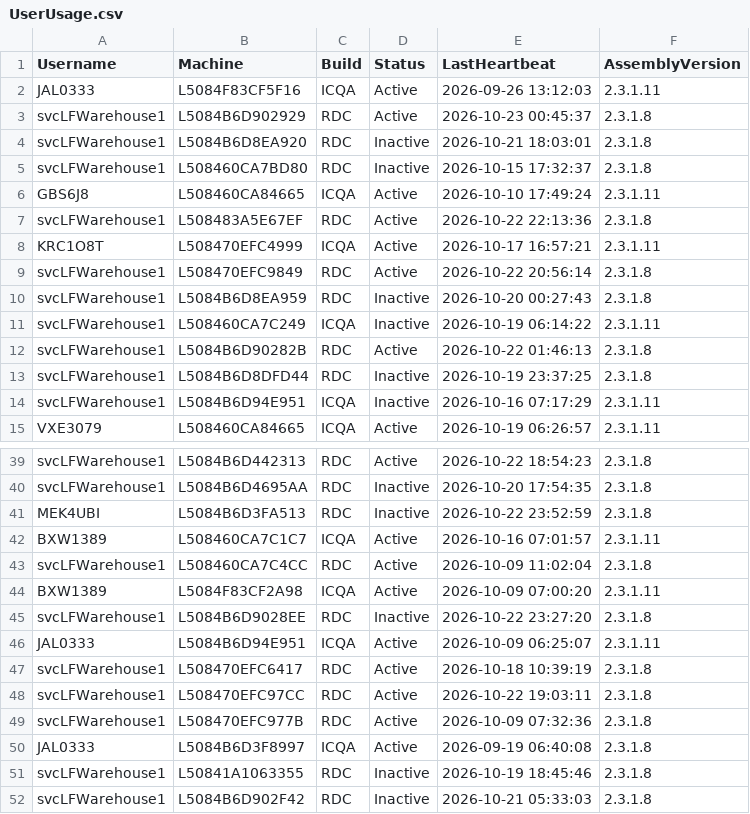
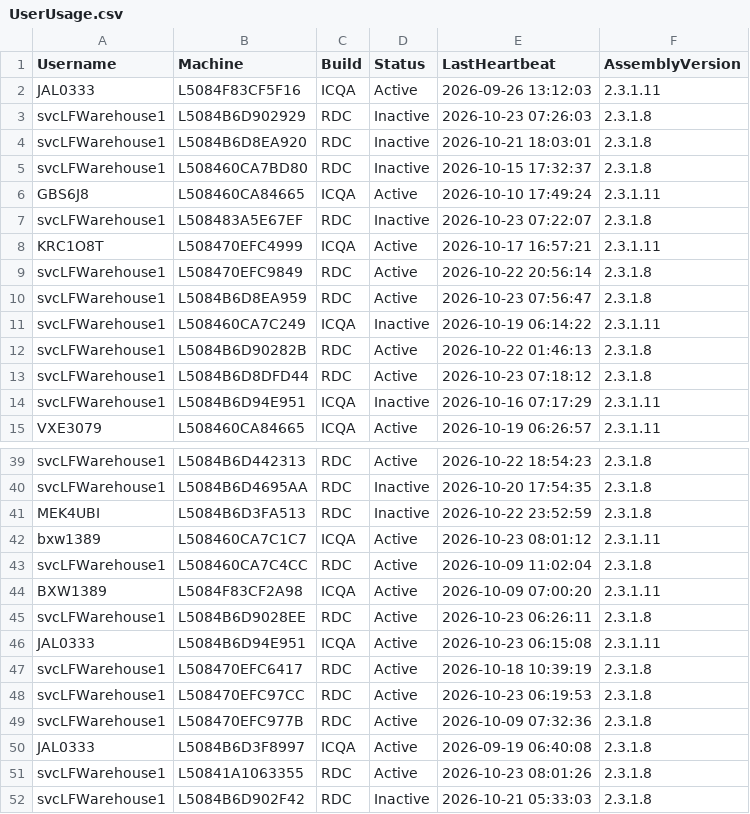
Before and after one commit to ixservices-bit/ixservices.github.io, a CSV file: data/UserUsage.csv, drawn as a sheet; only a part is shown, gaps mark what is left out; the diff covers the shown part only.

```diff
--- a/data/UserUsage.csv
+++ b/data/UserUsage.csv
@@ -2,3 +2,3 @@ Username,Machine,Build,Status,LastHeartbeat,AssemblyVersion
 JAL0333,L5084F83CF5F16,ICQA,Active,2026-09-26 13:12:03,2.3.1.11
-svcLFWarehouse1,L5084B6D902929,RDC,Active,2026-10-23 00:45:37,2.3.1.8
+svcLFWarehouse1,L5084B6D902929,RDC,Inactive,2026-10-23 07:26:03,2.3.1.8
 svcLFWarehouse1,L5084B6D8EA920,RDC,Inactive,2026-10-21 18:03:01,2.3.1.8
@@ -6,9 +6,9 @@ svcLFWarehouse1,L508460CA7BD80,RDC,Inactive,2026-10-15 17:32:37,2.3.1.8
 GBS6J8,L508460CA84665,ICQA,Active,2026-10-10 17:49:24,2.3.1.11
-svcLFWarehouse1,L508483A5E67EF,RDC,Active,2026-10-22 22:13:36,2.3.1.8
+svcLFWarehouse1,L508483A5E67EF,RDC,Inactive,2026-10-23 07:22:07,2.3.1.8
 KRC1O8T,L508470EFC4999,ICQA,Active,2026-10-17 16:57:21,2.3.1.11
 svcLFWarehouse1,L508470EFC9849,RDC,Active,2026-10-22 20:56:14,2.3.1.8
-svcLFWarehouse1,L5084B6D8EA959,RDC,Inactive,2026-10-20 00:27:43,2.3.1.8
+svcLFWarehouse1,L5084B6D8EA959,RDC,Active,2026-10-23 07:56:47,2.3.1.8
 svcLFWarehouse1,L508460CA7C249,ICQA,Inactive,2026-10-19 06:14:22,2.3.1.11
 svcLFWarehouse1,L5084B6D90282B,RDC,Active,2026-10-22 01:46:13,2.3.1.8
-svcLFWarehouse1,L5084B6D8DFD44,RDC,Inactive,2026-10-19 23:37:25,2.3.1.8
+svcLFWarehouse1,L5084B6D8DFD44,RDC,Active,2026-10-23 07:18:12,2.3.1.8
 svcLFWarehouse1,L5084B6D94E951,ICQA,Inactive,2026-10-16 07:17:29,2.3.1.11
@@ -41,12 +41,12 @@ svcLFWarehouse1,L5084B6D4695AA,RDC,Inactive,2026-10-20 17:54:35,2.3.1.8
 MEK4UBI,L5084B6D3FA513,RDC,Inactive,2026-10-22 23:52:59,2.3.1.8
-BXW1389,L508460CA7C1C7,ICQA,Active,2026-10-16 07:01:57,2.3.1.11
+bxw1389,L508460CA7C1C7,ICQA,Active,2026-10-23 08:01:12,2.3.1.11
 svcLFWarehouse1,L508460CA7C4CC,RDC,Active,2026-10-09 11:02:04,2.3.1.8
 BXW1389,L5084F83CF2A98,ICQA,Active,2026-10-09 07:00:20,2.3.1.11
-svcLFWarehouse1,L5084B6D9028EE,RDC,Inactive,2026-10-22 23:27:20,2.3.1.8
-JAL0333,L5084B6D94E951,ICQA,Active,2026-10-09 06:25:07,2.3.1.11
+svcLFWarehouse1,L5084B6D9028EE,RDC,Active,2026-10-23 06:26:11,2.3.1.8
+JAL0333,L5084B6D94E951,ICQA,Active,2026-10-23 06:15:08,2.3.1.11
 svcLFWarehouse1,L508470EFC6417,RDC,Active,2026-10-18 10:39:19,2.3.1.8
-svcLFWarehouse1,L508470EFC97CC,RDC,Active,2026-10-22 19:03:11,2.3.1.8
+svcLFWarehouse1,L508470EFC97CC,RDC,Active,2026-10-23 06:19:53,2.3.1.8
 svcLFWarehouse1,L508470EFC977B,RDC,Active,2026-10-09 07:32:36,2.3.1.8
 JAL0333,L5084B6D3F8997,ICQA,Active,2026-09-19 06:40:08,2.3.1.8
-svcLFWarehouse1,L50841A1063355,RDC,Inactive,2026-10-19 18:45:46,2.3.1.8
+svcLFWarehouse1,L50841A1063355,RDC,Active,2026-10-23 08:01:26,2.3.1.8
 svcLFWarehouse1,L5084B6D902F42,RDC,Inactive,2026-10-21 05:33:03,2.3.1.8
```
Also changed, not shown: 6 edited cells elsewhere in this file, data/QuickLinkUsage.csv, data/customization_usage.csv, 2 other files.
